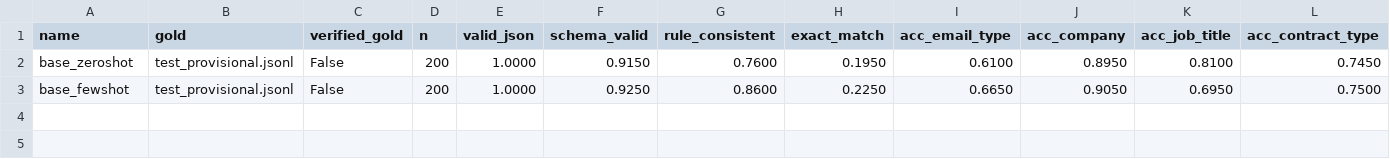
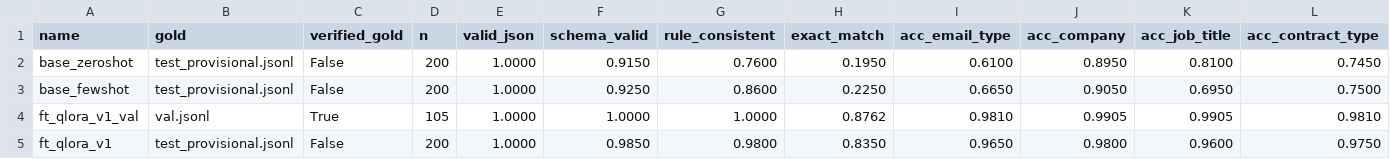
Before and after one commit to Benarbiaa/email-extraction-qlora, a CSV file: results/tables/summary.csv, drawn as a sheet; only a part is shown; rows hold the shown columns only; the diff names each change by its address in the sheet, - before the commit and + after, or states it on an @@ line.

Commit message:
Fine-tuned v1 (QLoRA): training log, val and test predictions and metrics

```diff
--- a/results/tables/summary.csv
+++ b/results/tables/summary.csv
+row 4: ft_qlora_v1_val | val.jsonl | True | 105 | 1.0000 | 1.0000 | 1.0000 | 0.8762 | 0.9810 | 0.9905 | 0.9905 | 0.9810
+row 5: ft_qlora_v1 | test_provisional.jsonl | False | 200 | 1.0000 | 0.9850 | 0.9800 | 0.8350 | 0.9650 | 0.9800 | 0.9600 | 0.9750
```
Also changed, not shown: 6 other files.
